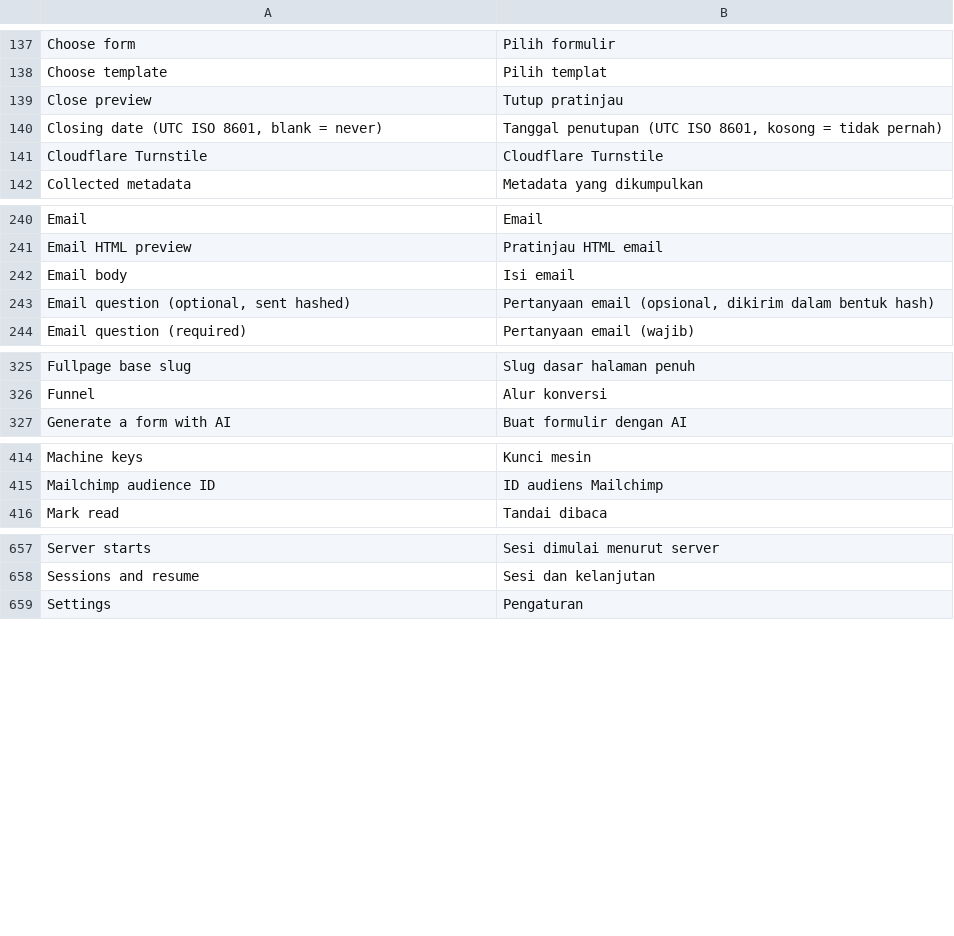
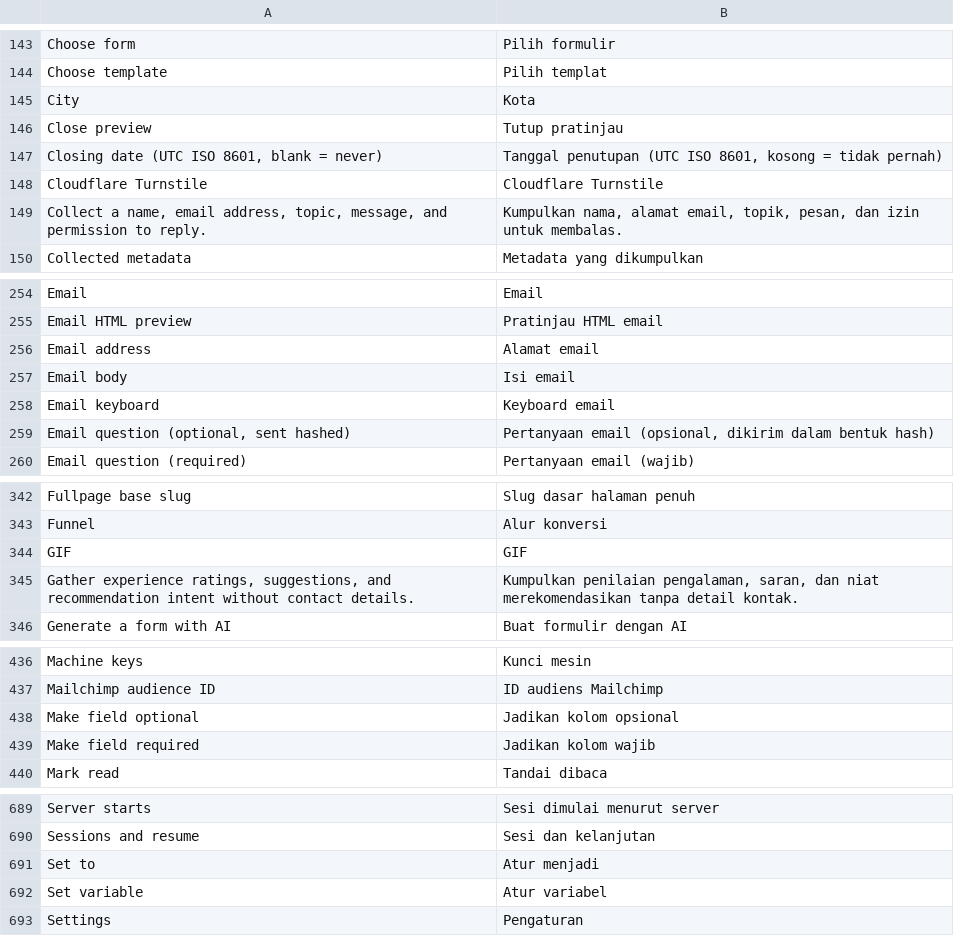
Before and after one commit to littleboy130491/chatflow-forms, a TSV file: src/Admin/languages/id_ID.tsv, drawn as a sheet; only a part is shown, gaps mark what is left out; the diff covers the shown part only; the diff names each change by its address in the sheet, - before the commit and + after, or states it on an @@ line.

```diff
--- a/src/Admin/languages/id_ID.tsv
+++ b/src/Admin/languages/id_ID.tsv
+row 145: City | Kota
+row 149: Collect a name, email address, topic, message, and permission to reply. | Kumpulkan nama, alamat email, topik, pesan, dan izin untuk membalas.
+row 256: Email address | Alamat email
+row 258: Email keyboard | Keyboard email
+row 344: GIF | GIF
+row 345: Gather experience ratings, suggestions, and recommendation intent without contact details. | Kumpulkan penilaian pengalaman, saran, dan niat merekomendasikan tanpa detail kontak.
+row 438: Make field optional | Jadikan kolom opsional
+row 439: Make field required | Jadikan kolom wajib
+row 691: Set to | Atur menjadi
+row 692: Set variable | Atur variabel
```
Also changed, not shown: 51 added rows elsewhere in this file, 7 other files.
